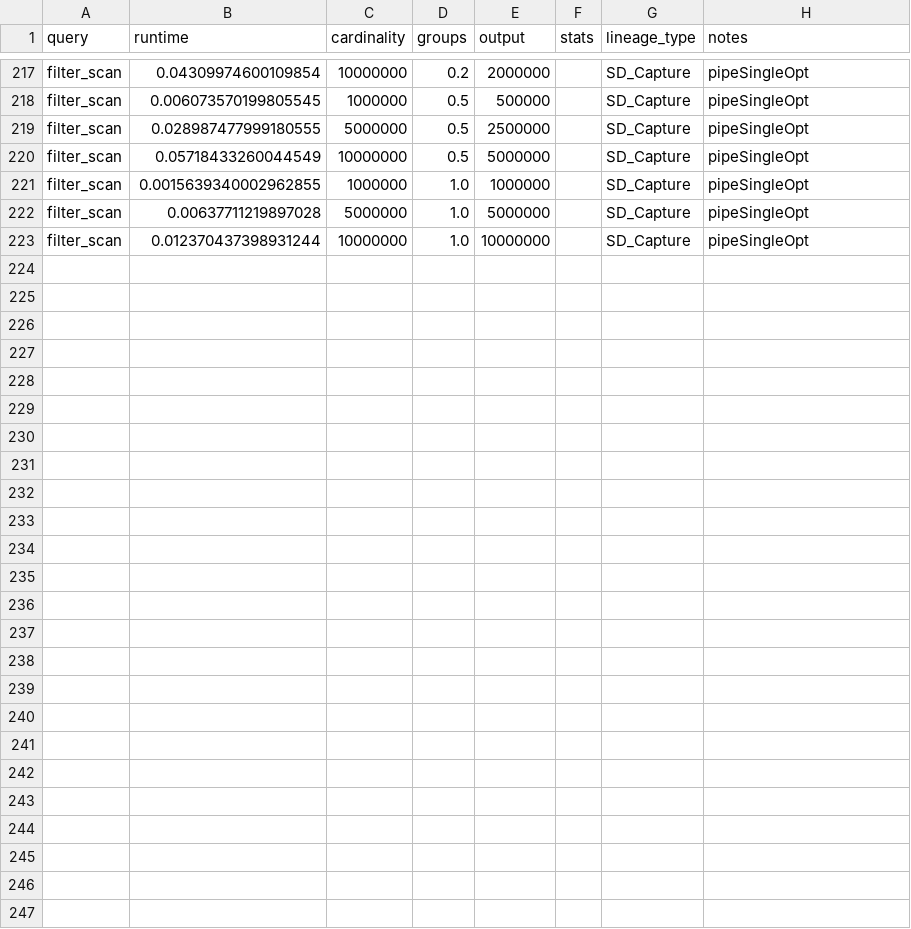
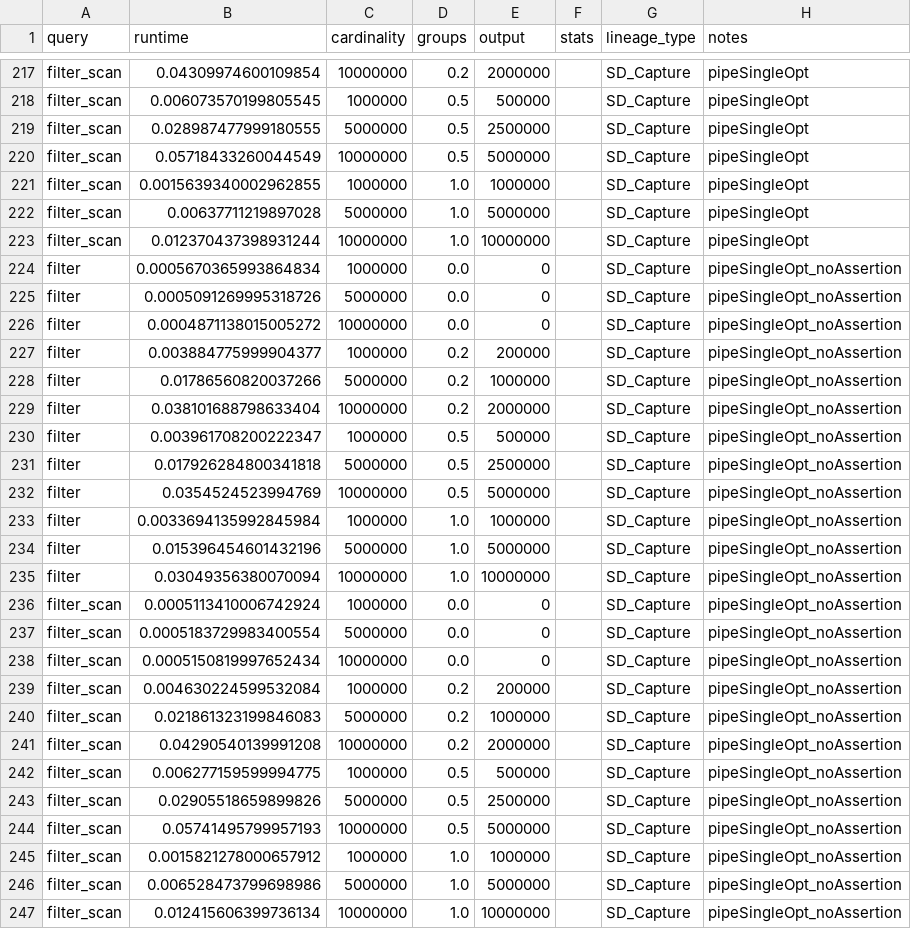
Before and after one commit to haneensa/SD_benchmark, a CSV file: eval_results/micro_benchmark_notes_feb19_SD.csv, drawn as a sheet; only a part is shown, gaps mark what is left out; the diff names each change by its address in the sheet, - before the commit and + after, or states it on an @@ line.

Commit message:
opt pipeline single no assertion

```diff
--- a/eval_results/micro_benchmark_notes_feb19_SD.csv
+++ b/eval_results/micro_benchmark_notes_feb19_SD.csv
+row 224: filter | 0.0005670365993864834 | 1000000 | 0.0 | 0 |  | SD_Capture | pipeSingleOpt_noAssertion
+row 225: filter | 0.0005091269995318726 | 5000000 | 0.0 | 0 |  | SD_Capture | pipeSingleOpt_noAssertion
+row 226: filter | 0.0004871138015005272 | 10000000 | 0.0 | 0 |  | SD_Capture | pipeSingleOpt_noAssertion
+row 227: filter | 0.003884775999904377 | 1000000 | 0.2 | 200000 |  | SD_Capture | pipeSingleOpt_noAssertion
+row 228: filter | 0.01786560820037266 | 5000000 | 0.2 | 1000000 |  | SD_Capture | pipeSingleOpt_noAssertion
+row 229: filter | 0.038101688798633404 | 10000000 | 0.2 | 2000000 |  | SD_Capture | pipeSingleOpt_noAssertion
+row 230: filter | 0.003961708200222347 | 1000000 | 0.5 | 500000 |  | SD_Capture | pipeSingleOpt_noAssertion
+row 231: filter | 0.017926284800341818 | 5000000 | 0.5 | 2500000 |  | SD_Capture | pipeSingleOpt_noAssertion
+row 232: filter | 0.0354524523994769 | 10000000 | 0.5 | 5000000 |  | SD_Capture | pipeSingleOpt_noAssertion
+row 233: filter | 0.0033694135992845984 | 1000000 | 1.0 | 1000000 |  | SD_Capture | pipeSingleOpt_noAssertion
+row 234: filter | 0.015396454601432196 | 5000000 | 1.0 | 5000000 |  | SD_Capture | pipeSingleOpt_noAssertion
+row 235: filter | 0.03049356380070094 | 10000000 | 1.0 | 10000000 |  | SD_Capture | pipeSingleOpt_noAssertion
+row 236: filter_scan | 0.0005113410006742924 | 1000000 | 0.0 | 0 |  | SD_Capture | pipeSingleOpt_noAssertion
+row 237: filter_scan | 0.0005183729983400554 | 5000000 | 0.0 | 0 |  | SD_Capture | pipeSingleOpt_noAssertion
+row 238: filter_scan | 0.0005150819997652434 | 10000000 | 0.0 | 0 |  | SD_Capture | pipeSingleOpt_noAssertion
+row 239: filter_scan | 0.004630224599532084 | 1000000 | 0.2 | 200000 |  | SD_Capture | pipeSingleOpt_noAssertion
+row 240: filter_scan | 0.021861323199846083 | 5000000 | 0.2 | 1000000 |  | SD_Capture | pipeSingleOpt_noAssertion
+row 241: filter_scan | 0.04290540139991208 | 10000000 | 0.2 | 2000000 |  | SD_Capture | pipeSingleOpt_noAssertion
+row 242: filter_scan | 0.006277159599994775 | 1000000 | 0.5 | 500000 |  | SD_Capture | pipeSingleOpt_noAssertion
+row 243: filter_scan | 0.02905518659899826 | 5000000 | 0.5 | 2500000 |  | SD_Capture | pipeSingleOpt_noAssertion
+row 244: filter_scan | 0.05741495799957193 | 10000000 | 0.5 | 5000000 |  | SD_Capture | pipeSingleOpt_noAssertion
+row 245: filter_scan | 0.0015821278000657912 | 1000000 | 1.0 | 1000000 |  | SD_Capture | pipeSingleOpt_noAssertion
+row 246: filter_scan | 0.006528473799698986 | 5000000 | 1.0 | 5000000 |  | SD_Capture | pipeSingleOpt_noAssertion
+row 247: filter_scan | 0.012415606399736134 | 10000000 | 1.0 | 10000000 |  | SD_Capture | pipeSingleOpt_noAssertion
```
